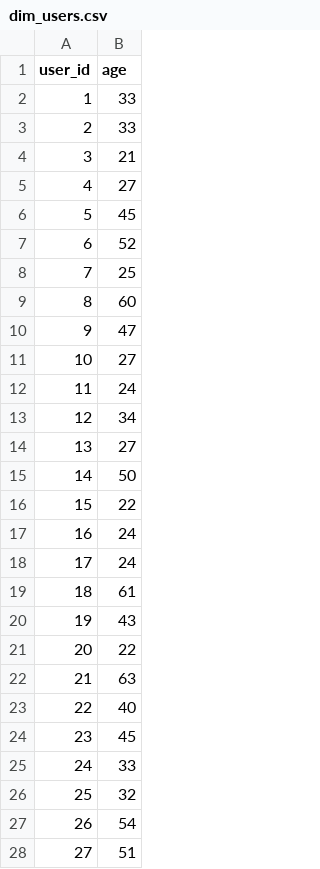
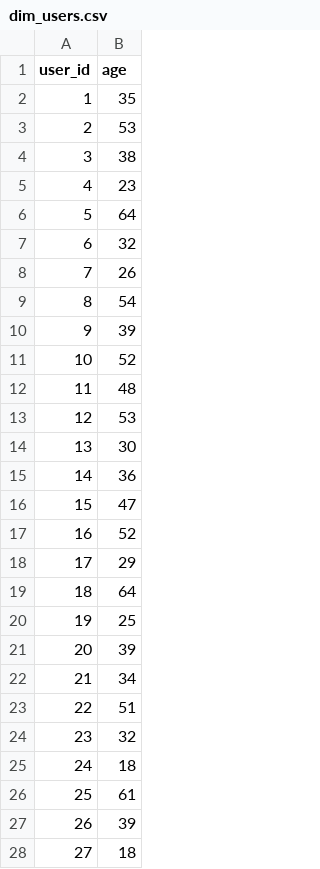
Before and after one commit to kaushik776/Data-Engineering-project, a CSV file: data/dim_users.csv, drawn as a sheet; only a part is shown; the diff covers the shown part only.

```diff
--- a/data/dim_users.csv
+++ b/data/dim_users.csv
@@ -1,28 +1,28 @@
 user_id,age
-1,33
-2,33
-3,21
-4,27
-5,45
-6,52
-7,25
-8,60
-9,47
-10,27
-11,24
-12,34
-13,27
-14,50
-15,22
-16,24
-17,24
-18,61
-19,43
-20,22
-21,63
-22,40
-23,45
-24,33
-25,32
-26,54
-27,51
+1,35
+2,53
+3,38
+4,23
+5,64
+6,32
+7,26
+8,54
+9,39
+10,52
+11,48
+12,53
+13,30
+14,36
+15,47
+16,52
+17,29
+18,64
+19,25
+20,39
+21,34
+22,51
+23,32
+24,18
+25,61
+26,39
+27,18
```
Also changed, not shown: 72 edited cells elsewhere in this file, data/fact_nutrition_recovery.csv, 1 other file.
